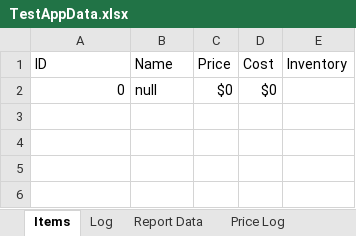
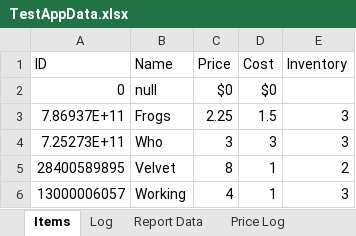
Before and after one commit to Ayidana-Aboraah/Pinkstone-VC, an Excel workbook: TestAppData.xlsx, sheet Items, drawn as a sheet; values as stored, in another font and other column widths than the file's, no borders; the diff names each change by its address in the sheet, - before the commit and + after, or states it on an @@ line.

Commit message:
The fix
-placeholder icon made
-Images are working(and I know how to use them)
-Html to png converter started
-All files refactored(ranges especially)
-Shopping Cart now working
-File corruption issue found; solution drafted
-Shopping menu 1 and 2 made
-Test Data starting to be more practical

```diff
--- a/TestAppData.xlsx (sheet Items)
+++ b/TestAppData.xlsx (sheet Items)
+row 3: 7.86937E+11 | Frogs | 2.25 | 1.5 | 3
+row 4: 7.25273E+11 | Who | 3 | 3 | 3
+row 5: 28400589895 | Velvet | 8 | 1 | 2
+row 6: 13000006057 | Working | 4 | 1 | 3
```
Also changed, not shown: 9 other files.
